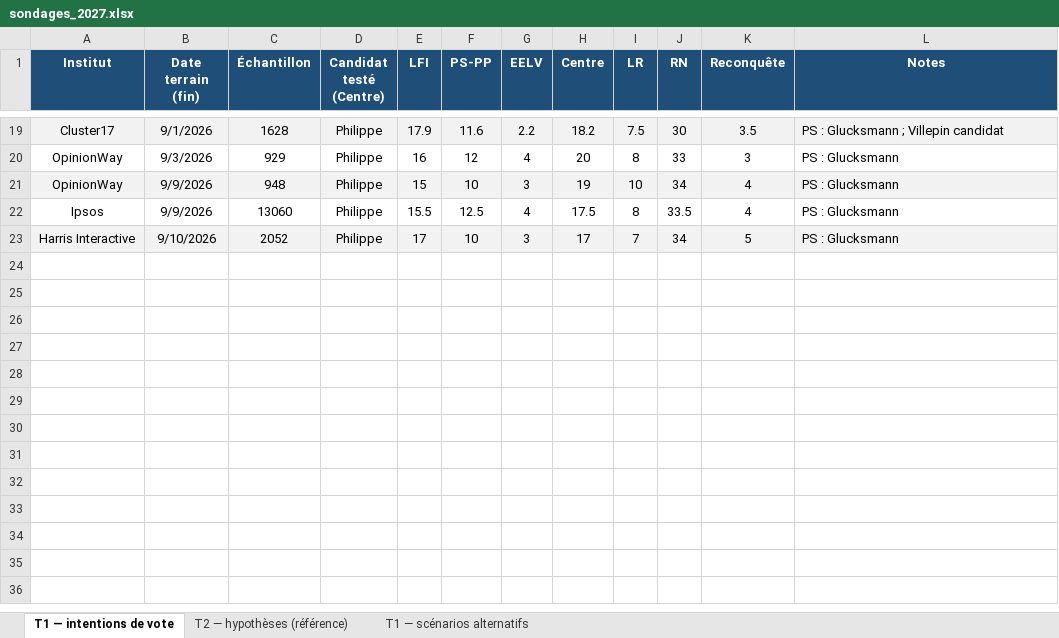
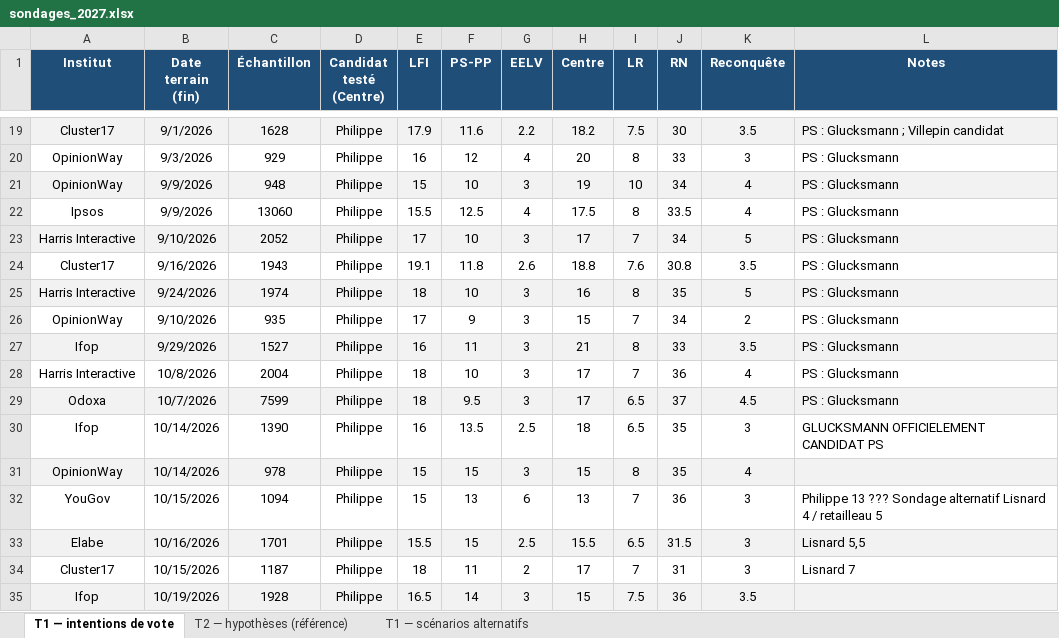
Before and after one commit to Thom-morel/agregateur-sondages-2027, an Excel workbook: sondages_2027.xlsx, sheet T1 — intentions de vote, drawn as a sheet; only a part is shown, gaps mark what is left out; values as stored, in another font and other column widths than the file's, no borders; the diff names each change by its address in the sheet, - before the commit and + after, or states it on an @@ line.

```diff
--- a/sondages_2027.xlsx (sheet T1 — intentions de vote)
+++ b/sondages_2027.xlsx (sheet T1 — intentions de vote)
+row 24: Cluster17 | 9/16/2026 | 1943 | Philippe | 19.1 | 11.8 | 2.6 | 18.8 | 7.6 | 30.8 | 3.5 | PS : Glucksmann
+row 25: Harris Interactive | 9/24/2026 | 1974 | Philippe | 18 | 10 | 3 | 16 | 8 | 35 | 5 | PS : Glucksmann
+row 26: OpinionWay | 9/10/2026 | 935 | Philippe | 17 | 9 | 3 | 15 | 7 | 34 | 2 | PS : Glucksmann
+row 27: Ifop | 9/29/2026 | 1527 | Philippe | 16 | 11 | 3 | 21 | 8 | 33 | 3.5 | PS : Glucksmann
+row 28: Harris Interactive | 10/8/2026 | 2004 | Philippe | 18 | 10 | 3 | 17 | 7 | 36 | 4 | PS : Glucksmann
+row 29: Odoxa | 10/7/2026 | 7599 | Philippe | 18 | 9.5 | 3 | 17 | 6.5 | 37 | 4.5 | PS : Glucksmann
+row 30: Ifop | 10/14/2026 | 1390 | Philippe | 16 | 13.5 | 2.5 | 18 | 6.5 | 35 | 3 | GLUCKSMANN OFFICIELEMENT CANDIDAT PS
+row 31: OpinionWay | 10/14/2026 | 978 | Philippe | 15 | 15 | 3 | 15 | 8 | 35 | 4
+row 32: YouGov | 10/15/2026 | 1094 | Philippe | 15 | 13 | 6 | 13 | 7 | 36 | 3 | Philippe 13 ??? Sondage alternatif Lisnard 4 / retailleau 5
+row 33: Elabe | 10/16/2026 | 1701 | Philippe | 15.5 | 15 | 2.5 | 15.5 | 6.5 | 31.5 | 3 | Lisnard 5,5
+row 34: Cluster17 | 10/15/2026 | 1187 | Philippe | 18 | 11 | 2 | 17 | 7 | 31 | 3 | Lisnard 7
+row 35: Ifop | 10/19/2026 | 1928 | Philippe | 16.5 | 14 | 3 | 15 | 7.5 | 36 | 3.5
```
Also changed, not shown: sheet T1 — scénarios alternatifs, sheet T2 — hypothèses (référence), 3 other files.
